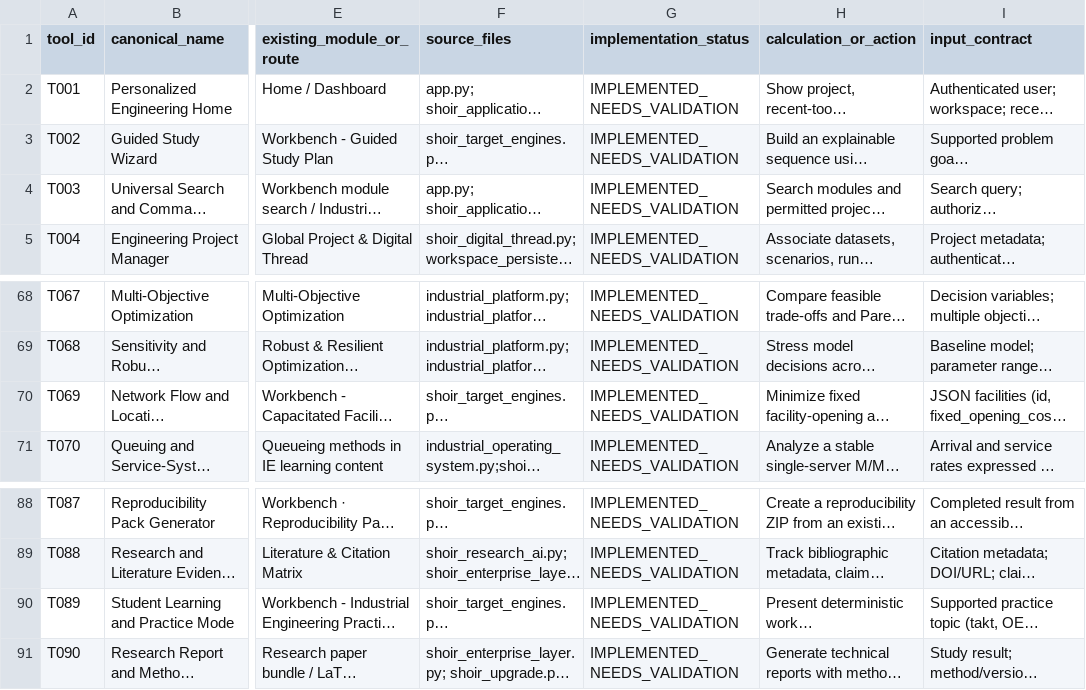
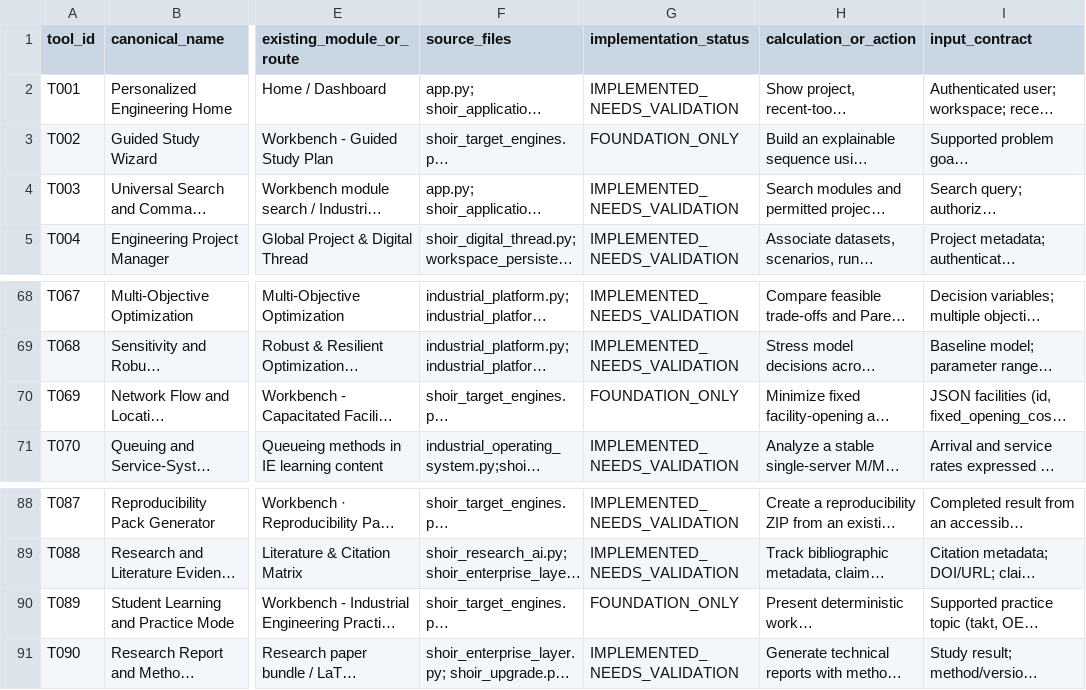
Before and after one commit to MSJ1708/shoir-ie, a CSV file: docs/SHOIR_100_TOOL_IMPLEMENTATION_MATRIX.csv, drawn as a sheet; only a part is shown, gaps mark what is left out; long unchanged cells end in …; the diff names each change by its address in the sheet, - before the commit and + after, or states it on an @@ line.

Commit message:
Align matrix readiness statuses with the canonical tool registry

```diff
--- a/docs/SHOIR_100_TOOL_IMPLEMENTATION_MATRIX.csv
+++ b/docs/SHOIR_100_TOOL_IMPLEMENTATION_MATRIX.csv
-G3 (implementation_status): IMPLEMENTED_NEEDS_VALIDATION
+G3 (implementation_status): FOUNDATION_ONLY
-G70 (implementation_status): IMPLEMENTED_NEEDS_VALIDATION
+G70 (implementation_status): FOUNDATION_ONLY
-G90 (implementation_status): IMPLEMENTED_NEEDS_VALIDATION
+G90 (implementation_status): FOUNDATION_ONLY
```
